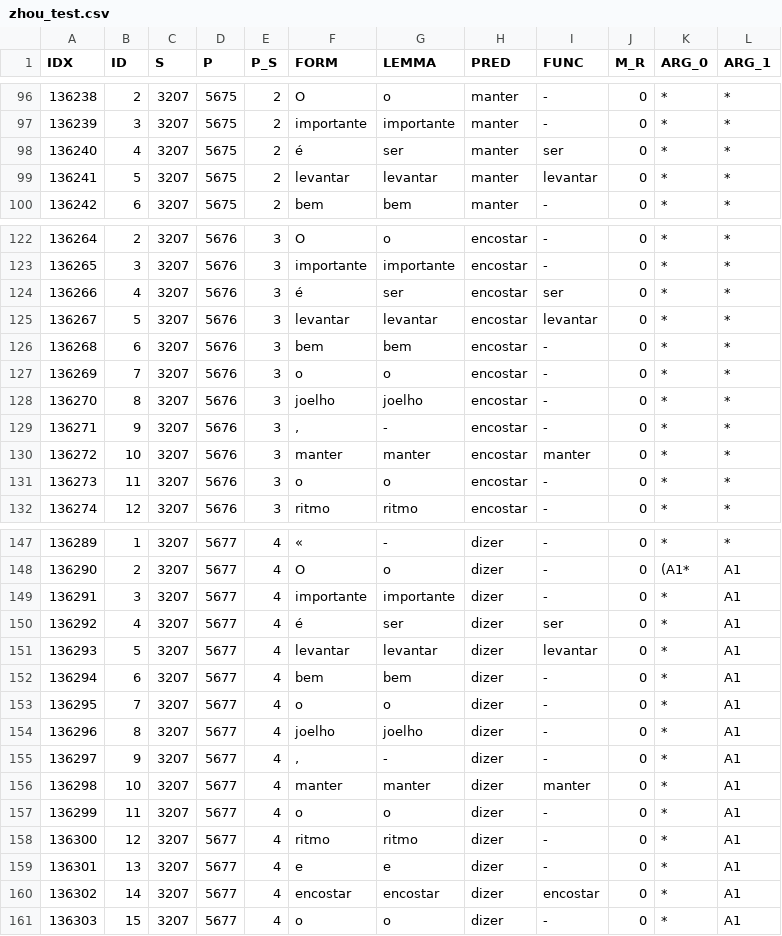
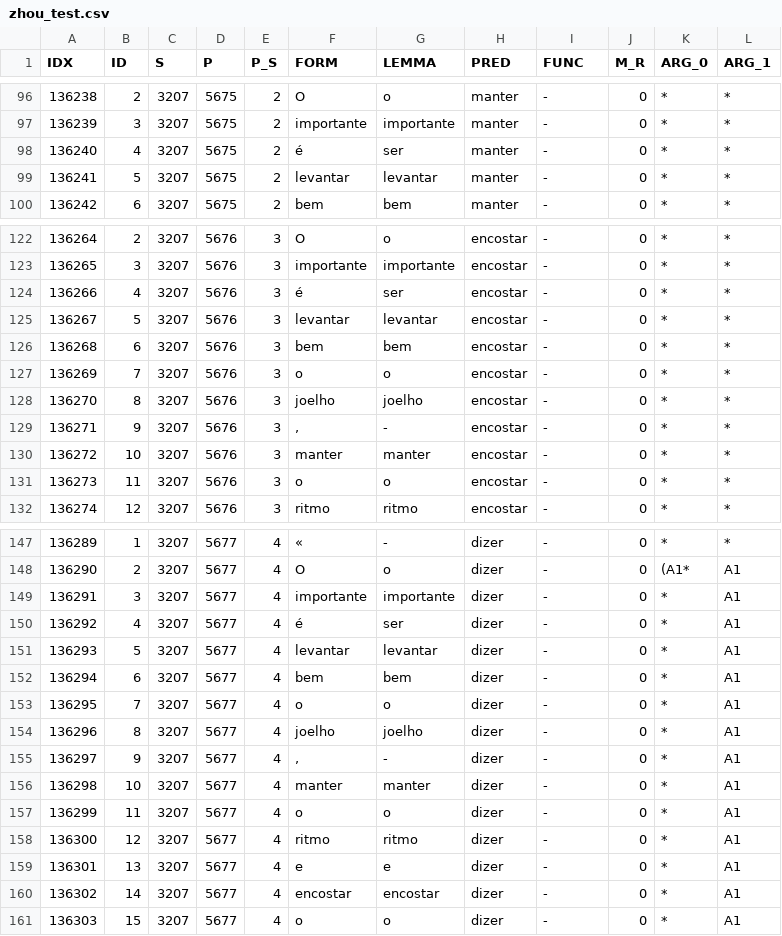
Before and after one commit to guilhermevarela/deep_srlbr, a CSV file: datasets/csvs/zhou_test.csv, drawn as a sheet; only a part is shown, gaps mark what is left out; the diff covers the shown part only.

```diff
--- a/datasets/csvs/zhou_test.csv
+++ b/datasets/csvs/zhou_test.csv
@@ -97,4 +97,4 @@ IDX,ID,S,P,P_S,FORM,LEMMA,PRED,FUNC,M_R,ARG_0,ARG_1
 136239,3,3207,5675,2,importante,importante,manter,-,0,*,*
-136240,4,3207,5675,2,é,ser,manter,ser,0,*,*
-136241,5,3207,5675,2,levantar,levantar,manter,levantar,0,*,*
+136240,4,3207,5675,2,é,ser,manter,-,0,*,*
+136241,5,3207,5675,2,levantar,levantar,manter,-,0,*,*
 136242,6,3207,5675,2,bem,bem,manter,-,0,*,*
@@ -123,4 +123,4 @@ IDX,ID,S,P,P_S,FORM,LEMMA,PRED,FUNC,M_R,ARG_0,ARG_1
 136265,3,3207,5676,3,importante,importante,encostar,-,0,*,*
-136266,4,3207,5676,3,é,ser,encostar,ser,0,*,*
-136267,5,3207,5676,3,levantar,levantar,encostar,levantar,0,*,*
+136266,4,3207,5676,3,é,ser,encostar,-,0,*,*
+136267,5,3207,5676,3,levantar,levantar,encostar,-,0,*,*
 136268,6,3207,5676,3,bem,bem,encostar,-,0,*,*
@@ -129,3 +129,3 @@ IDX,ID,S,P,P_S,FORM,LEMMA,PRED,FUNC,M_R,ARG_0,ARG_1
 136271,9,3207,5676,3,",",-,encostar,-,0,*,*
-136272,10,3207,5676,3,manter,manter,encostar,manter,0,*,*
+136272,10,3207,5676,3,manter,manter,encostar,-,0,*,*
 136273,11,3207,5676,3,o,o,encostar,-,0,*,*
@@ -149,4 +149,4 @@ IDX,ID,S,P,P_S,FORM,LEMMA,PRED,FUNC,M_R,ARG_0,ARG_1
 136291,3,3207,5677,4,importante,importante,dizer,-,0,*,A1
-136292,4,3207,5677,4,é,ser,dizer,ser,0,*,A1
-136293,5,3207,5677,4,levantar,levantar,dizer,levantar,0,*,A1
+136292,4,3207,5677,4,é,ser,dizer,-,0,*,A1
+136293,5,3207,5677,4,levantar,levantar,dizer,-,0,*,A1
 136294,6,3207,5677,4,bem,bem,dizer,-,0,*,A1
@@ -155,3 +155,3 @@ IDX,ID,S,P,P_S,FORM,LEMMA,PRED,FUNC,M_R,ARG_0,ARG_1
 136297,9,3207,5677,4,",",-,dizer,-,0,*,A1
-136298,10,3207,5677,4,manter,manter,dizer,manter,0,*,A1
+136298,10,3207,5677,4,manter,manter,dizer,-,0,*,A1
 136299,11,3207,5677,4,o,o,dizer,-,0,*,A1
@@ -159,3 +159,3 @@ IDX,ID,S,P,P_S,FORM,LEMMA,PRED,FUNC,M_R,ARG_0,ARG_1
 136301,13,3207,5677,4,e,e,dizer,-,0,*,A1
-136302,14,3207,5677,4,encostar,encostar,dizer,encostar,0,*,A1
+136302,14,3207,5677,4,encostar,encostar,dizer,-,0,*,A1
 136303,15,3207,5677,4,o,o,dizer,-,0,*,A1
```
Also changed, not shown: 163 edited cells elsewhere in this file, datasets/csvs/zhou_valid.csv, 12 other files.
